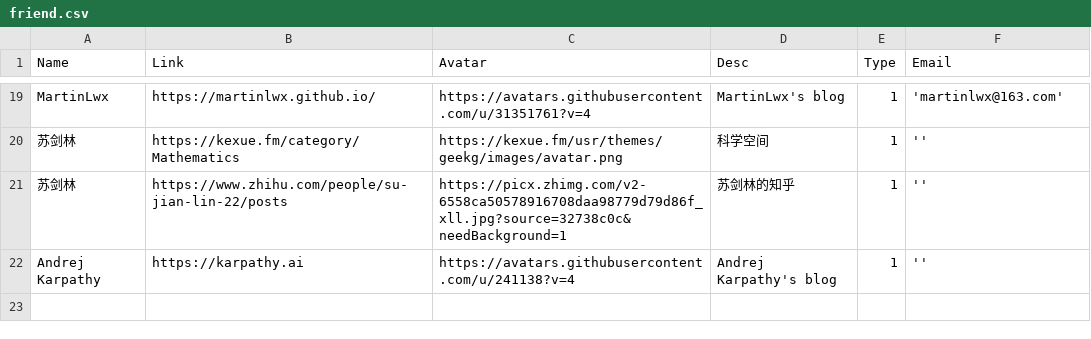
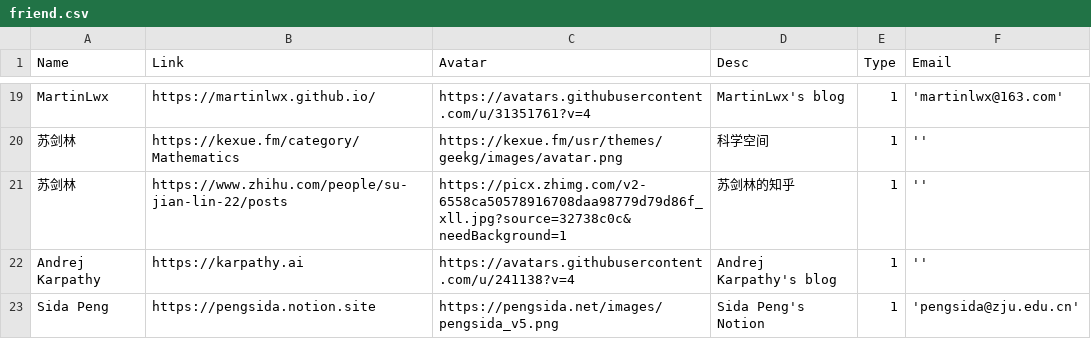
Before and after one commit to Phil-Fan/Phil-Fan.github.io, a CSV file: docs/friend.csv, drawn as a sheet; only a part is shown, gaps mark what is left out.

```diff
--- a/docs/friend.csv
+++ b/docs/friend.csv
@@ -22 +22,2 @@ MartinLwx,https://martinlwx.github.io/,https://avatars.githubusercontent.com/u/3
 Andrej Karpathy,https://karpathy.ai,https://avatars.githubusercontent.com/u/241138?v=4,Andrej Karpathy's blog,1,''
+Sida Peng,https://pengsida.notion.site,https://pengsida.net/images/pengsida_v5.png,Sida Peng's Notion,1,'pengsida@zju.edu.cn'
```
Also changed, not shown: 35 other files.
